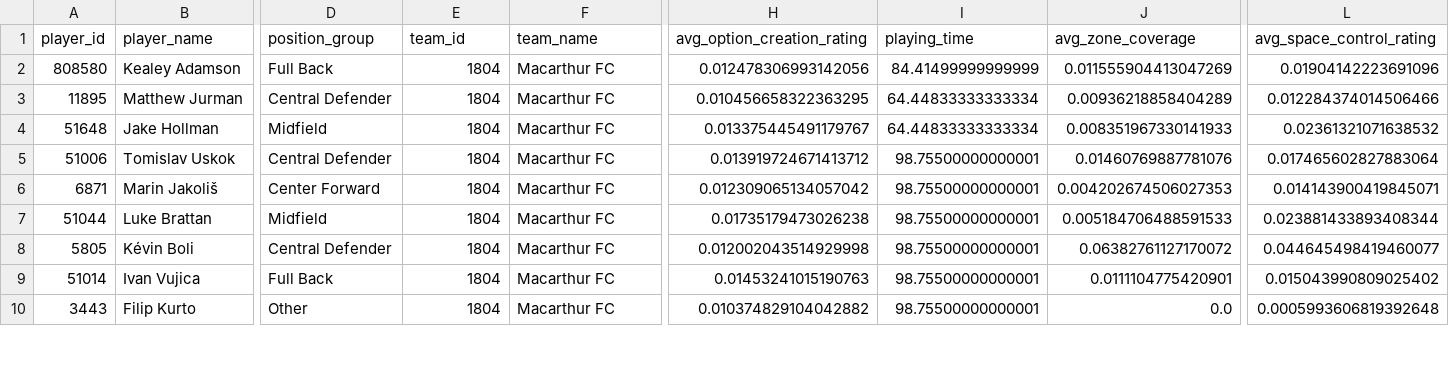
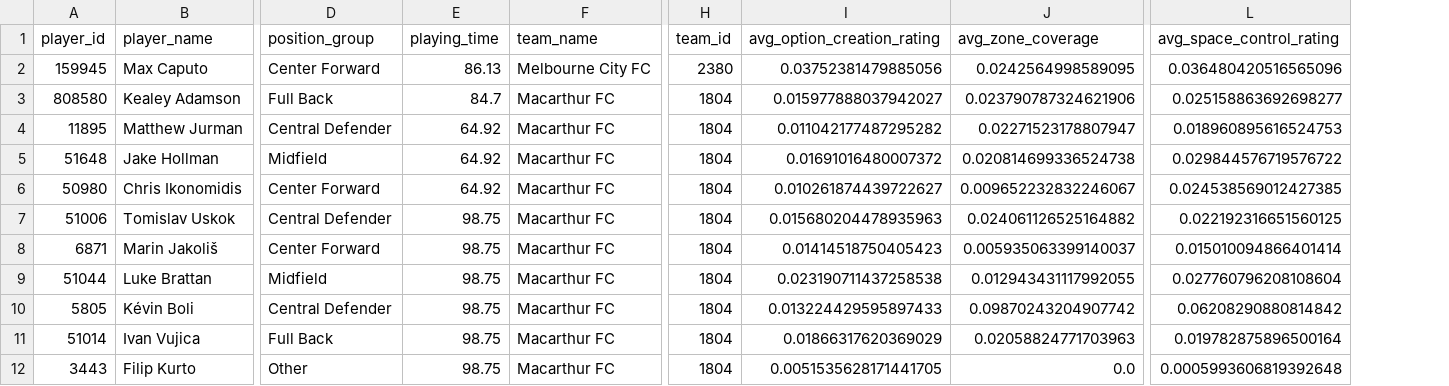
Before and after one commit to akedjouadj/skillcorner_pysport_analytics_cup_research, a CSV file: outputs/data/match_2006229/OffBR.csv, drawn as a sheet; only a part is shown, gaps mark what is left out; removed rows and columns are numbered as before the commit, all else as after; rows hold the shown columns only; the diff covers the shown part only; the diff names each change by its address in the sheet, - before the commit and + after, or states it on an @@ line.

```diff
--- a/outputs/data/match_2006229/OffBR.csv
+++ b/outputs/data/match_2006229/OffBR.csv
+column H (team_id), rows 3-5: all 1804; rows 7-12: all 1804
-column I (playing_time), rows 2-10: 84.41499999999999 | 64.44833333333334 | 64.44833333333334 | 98.75500000000001 | 98.75500000000001 | 98.75500000000001 | 98.75500000000001 | 98.75500000000001 | 98.75500000000001
-E1: team_id
+E1: playing_time
+row 2: 159945 | Max Caputo | Center Forward | 86.13 | Melbourne City FC | 2380 | 0.03752381479885056 | 0.0242564998589095 | 0.036480420516565096
-E3 (playing_time): 1804
+E3 (playing_time): 84.7
-I3 (avg_option_creation_rating): 0.012478306993142056
+I3 (avg_option_creation_rating): 0.015977888037942027
-J3 (avg_zone_coverage): 0.011555904413047269
+J3 (avg_zone_coverage): 0.023790787324621906
-L3 (avg_space_control_rating): 0.01904142223691096
+L3 (avg_space_control_rating): 0.025158863692698277
-E4:E5 (playing_time): 1804
+E4:E5 (playing_time): 64.92
-I4 (avg_option_creation_rating): 0.010456658322363295
+I4 (avg_option_creation_rating): 0.011042177487295282
-J4 (avg_zone_coverage): 0.00936218858404289
+J4 (avg_zone_coverage): 0.02271523178807947
-L4 (avg_space_control_rating): 0.012284374014506466
+L4 (avg_space_control_rating): 0.018960895616524753
-I5 (avg_option_creation_rating): 0.013375445491179767
+I5 (avg_option_creation_rating): 0.01691016480007372
-J5 (avg_zone_coverage): 0.008351967330141933
+J5 (avg_zone_coverage): 0.020814699336524738
-L5 (avg_space_control_rating): 0.02361321071638532
+L5 (avg_space_control_rating): 0.029844576719576722
+row 6: 50980 | Chris Ikonomidis | Center Forward | 64.92 | Macarthur FC | 1804 | 0.010261874439722627 | 0.009652232832246067 | 0.024538569012427385
-E7:E12 (playing_time): 1804
+E7:E12 (playing_time): 98.75
-I7 (avg_option_creation_rating): 0.013919724671413712
+I7 (avg_option_creation_rating): 0.015680204478935963
-J7 (avg_zone_coverage): 0.01460769887781076
+J7 (avg_zone_coverage): 0.024061126525164882
-L7 (avg_space_control_rating): 0.017465602827883064
+L7 (avg_space_control_rating): 0.022192316651560125
-I8 (avg_option_creation_rating): 0.012309065134057042
+I8 (avg_option_creation_rating): 0.01414518750405423
-J8 (avg_zone_coverage): 0.004202674506027353
+J8 (avg_zone_coverage): 0.005935063399140037
-L8 (avg_space_control_rating): 0.014143900419845071
+L8 (avg_space_control_rating): 0.015010094866401414
-I9 (avg_option_creation_rating): 0.01735179473026238
+I9 (avg_option_creation_rating): 0.023190711437258538
-J9 (avg_zone_coverage): 0.005184706488591533
+J9 (avg_zone_coverage): 0.012943431117992055
-L9 (avg_space_control_rating): 0.023881433893408344
+L9 (avg_space_control_rating): 0.027760796208108604
-I10 (avg_option_creation_rating): 0.012002043514929998
+I10 (avg_option_creation_rating): 0.013224429595897433
-J10 (avg_zone_coverage): 0.06382761127170072
+J10 (avg_zone_coverage): 0.09870243204907742
-L10 (avg_space_control_rating): 0.044645498419460077
+L10 (avg_space_control_rating): 0.06208290880814842
-I11 (avg_option_creation_rating): 0.01453241015190763
+I11 (avg_option_creation_rating): 0.01866317620369029
-J11 (avg_zone_coverage): 0.0111104775420901
+J11 (avg_zone_coverage): 0.02058824771703963
-L11 (avg_space_control_rating): 0.015043990809025402
+L11 (avg_space_control_rating): 0.019782875896500164
-I12 (avg_option_creation_rating): 0.010374829104042882
+I12 (avg_option_creation_rating): 0.0051535628171441705
```
Also changed, not shown: 1 added row, 3 removed rows and 80 edited cells elsewhere in this file, outputs/data/match_1886347/OffBR.csv, outputs/data/match_1925299/OffBR.csv, 29 other files.
